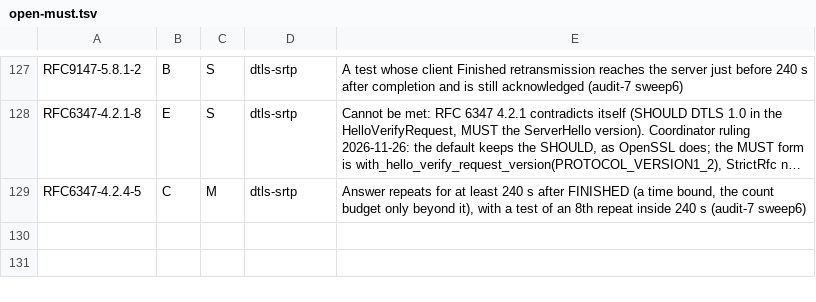
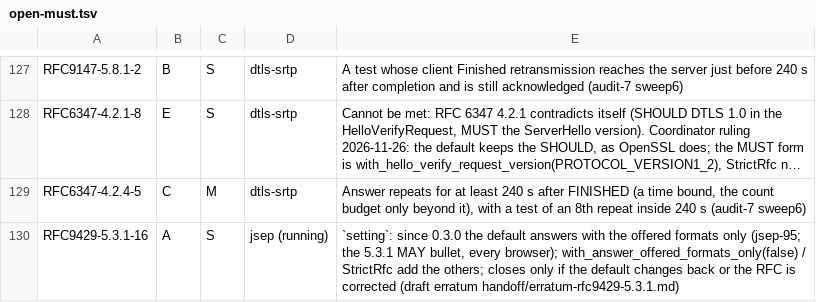
Before and after one commit to Brainwires/rtci, a TSV file: docs/conformance/audit/open-must.tsv, drawn as a sheet; only a part is shown, gaps mark what is left out; long unchanged cells end in …; the diff names each change by its address in the sheet, - before the commit and + after, or states it on an @@ line.

```diff
--- a/docs/conformance/audit/open-must.tsv
+++ b/docs/conformance/audit/open-must.tsv
+row 130: RFC9429-5.3.1-16 | A | S | jsep (running) | `setting`: since 0.3.0 the default answers with the offered formats only (jsep-95; the 5.3.1 MAY bullet, every browser); with_answer_offered_formats_only(false) / StrictRfc add the others; closes only if the default changes back or the RFC is corrected (draft erratum handoff/erratum-rfc9429-5.3.1.md)
```
Also changed, not shown: 18 other files.
